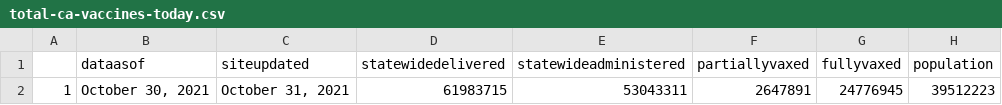
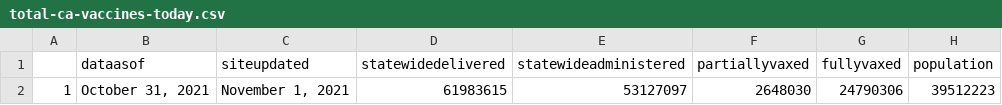
Before and after one commit to abcotvdata/CA-Vaccines, a CSV file: ca-vaccine-data/total-ca-vaccines-today.csv, drawn as a sheet.

Commit message:
GitHub Update CA Vaccine Totals Data 2021-11-01

```diff
--- a/ca-vaccine-data/total-ca-vaccines-today.csv
+++ b/ca-vaccine-data/total-ca-vaccines-today.csv
@@ -1,2 +1,2 @@
 "","dataasof","siteupdated","statewidedelivered","statewideadministered","partiallyvaxed","fullyvaxed","population"
-"1","October 30, 2021","October 31, 2021","61983715","53043311","2647891","24776945",39512223
+"1","October 31, 2021","November 1, 2021","61983615","53127097","2648030","24790306",39512223
```
